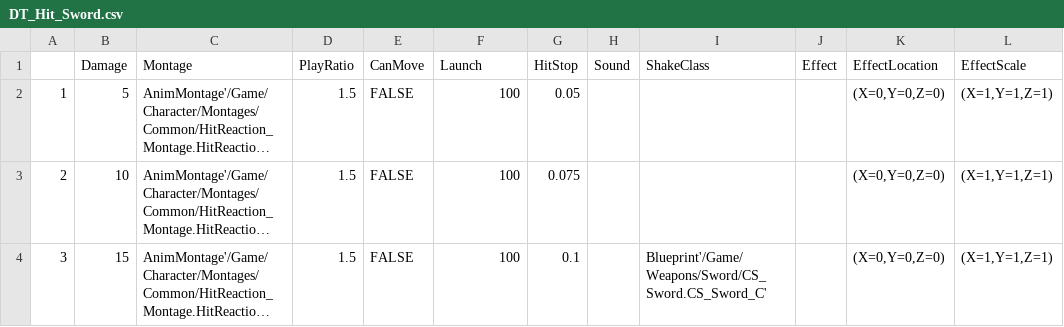
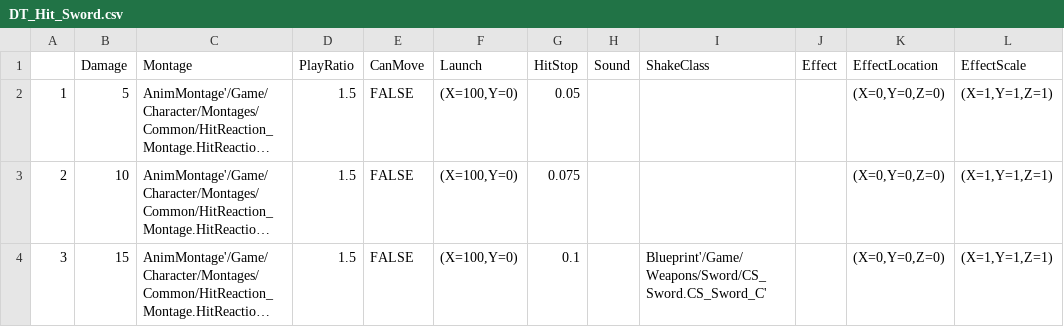
Before and after one commit to Jay9011/Unreal4_Study, a CSV file: BlueprintProject/Content/Weapons/Weapon_Melee/Sword/DT_Hit_Sword.csv, drawn as a sheet; long unchanged cells end in …; the diff names each change by its address in the sheet, - before the commit and + after, or states it on an @@ line.

```diff
--- a/BlueprintProject/Content/Weapons/Weapon_Melee/Sword/DT_Hit_Sword.csv
+++ b/BlueprintProject/Content/Weapons/Weapon_Melee/Sword/DT_Hit_Sword.csv
-F2:F4 (Launch): 100
+F2:F4 (Launch): (X=100,Y=0)
```
Also changed, not shown: BlueprintProject/Content/Weapons/Weapon_Melee/Blade/DT_HeavyHit_Blade.csv, BlueprintProject/Content/Weapons/Weapon_Melee/Blade/DT_Hit_Blade.csv, 34 other files.
